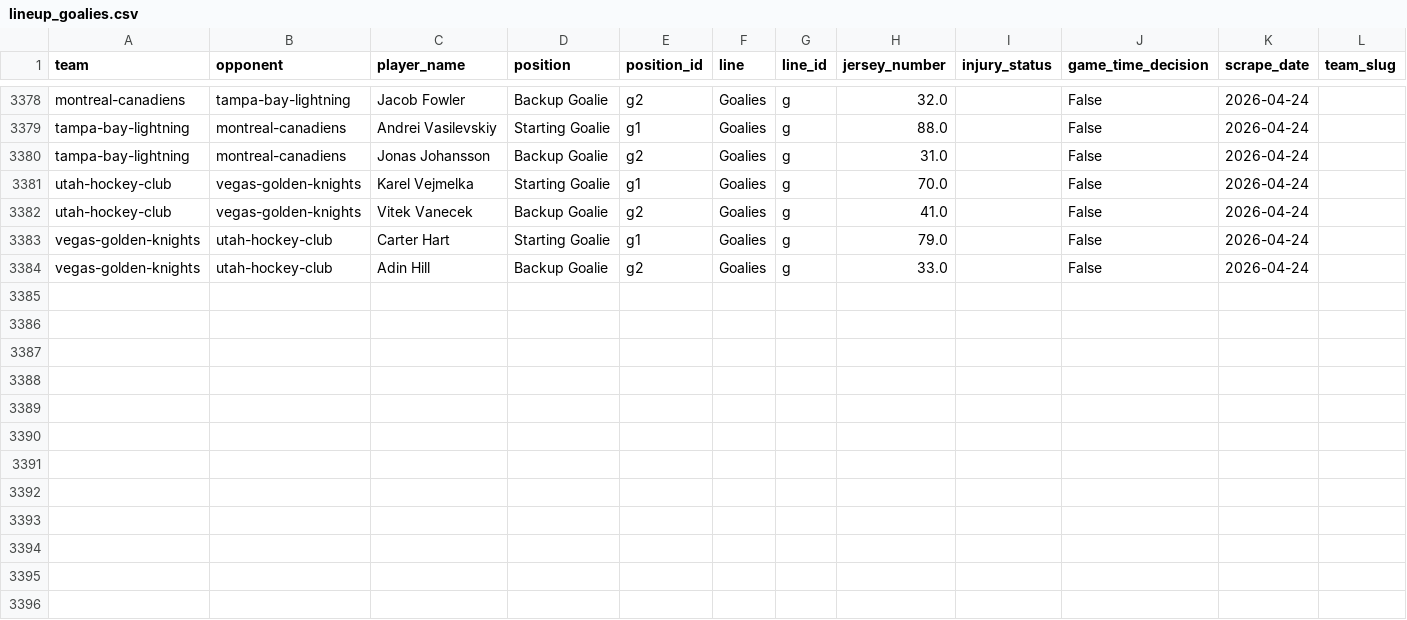
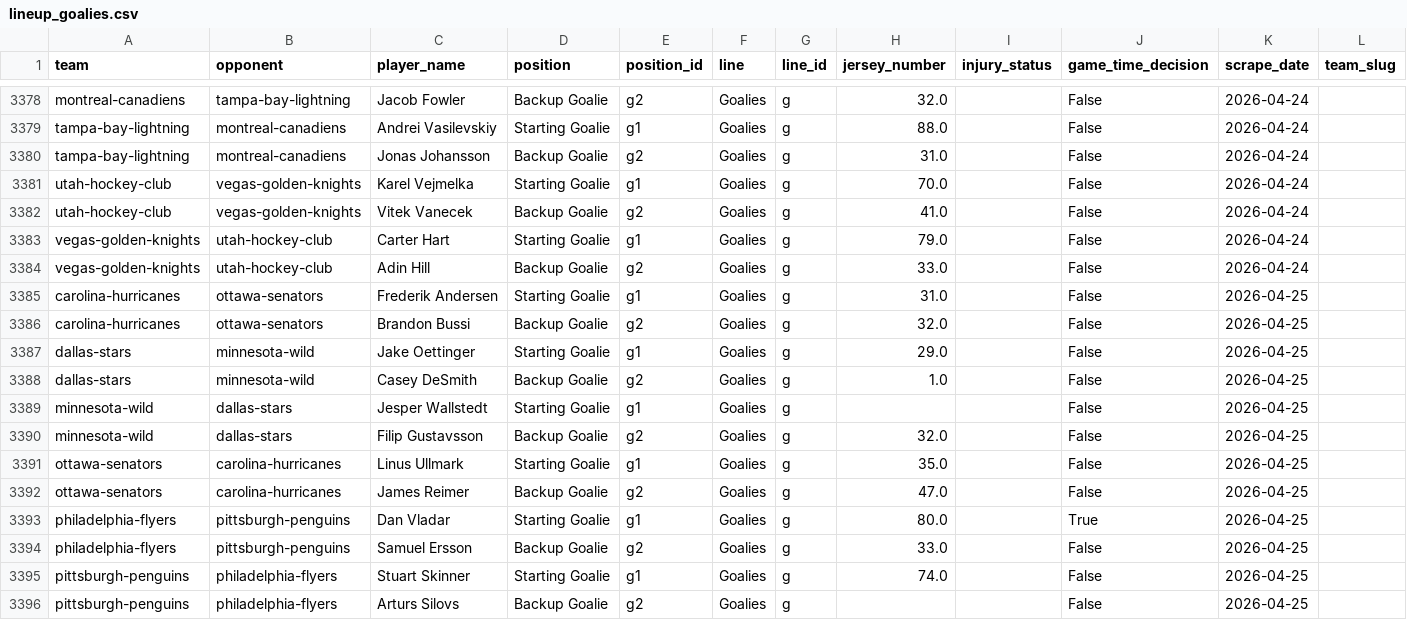
Before and after one commit to naustin1117/oddsAnalyzer, a CSV file: data/lineup_goalies.csv, drawn as a sheet; only a part is shown, gaps mark what is left out; rows hold the shown columns only; the diff names each change by its address in the sheet, - before the commit and + after, or states it on an @@ line.

```diff
--- a/data/lineup_goalies.csv
+++ b/data/lineup_goalies.csv
+row 3385: carolina-hurricanes | ottawa-senators | Frederik Andersen | Starting Goalie | g1 | Goalies | g | 31.0 |  | False | 2026-04-25
+row 3386: carolina-hurricanes | ottawa-senators | Brandon Bussi | Backup Goalie | g2 | Goalies | g | 32.0 |  | False | 2026-04-25
+row 3387: dallas-stars | minnesota-wild | Jake Oettinger | Starting Goalie | g1 | Goalies | g | 29.0 |  | False | 2026-04-25
+row 3388: dallas-stars | minnesota-wild | Casey DeSmith | Backup Goalie | g2 | Goalies | g | 1.0 |  | False | 2026-04-25
+row 3389: minnesota-wild | dallas-stars | Jesper Wallstedt | Starting Goalie | g1 | Goalies | g |  |  | False | 2026-04-25
+row 3390: minnesota-wild | dallas-stars | Filip Gustavsson | Backup Goalie | g2 | Goalies | g | 32.0 |  | False | 2026-04-25
+row 3391: ottawa-senators | carolina-hurricanes | Linus Ullmark | Starting Goalie | g1 | Goalies | g | 35.0 |  | False | 2026-04-25
+row 3392: ottawa-senators | carolina-hurricanes | James Reimer | Backup Goalie | g2 | Goalies | g | 47.0 |  | False | 2026-04-25
+row 3393: philadelphia-flyers | pittsburgh-penguins | Dan Vladar | Starting Goalie | g1 | Goalies | g | 80.0 |  | True | 2026-04-25
+row 3394: philadelphia-flyers | pittsburgh-penguins | Samuel Ersson | Backup Goalie | g2 | Goalies | g | 33.0 |  | False | 2026-04-25
+row 3395: pittsburgh-penguins | philadelphia-flyers | Stuart Skinner | Starting Goalie | g1 | Goalies | g | 74.0 |  | False | 2026-04-25
+row 3396: pittsburgh-penguins | philadelphia-flyers | Arturs Silovs | Backup Goalie | g2 | Goalies | g |  |  | False | 2026-04-25
```
Also changed, not shown: data/lineup_injuries.csv, 1 other file.
